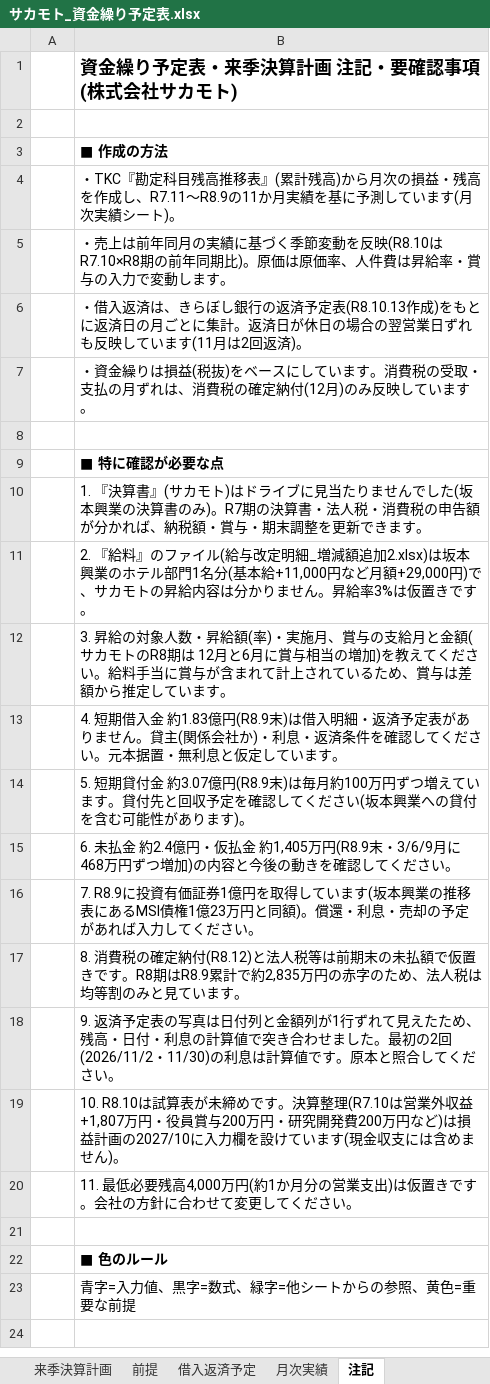
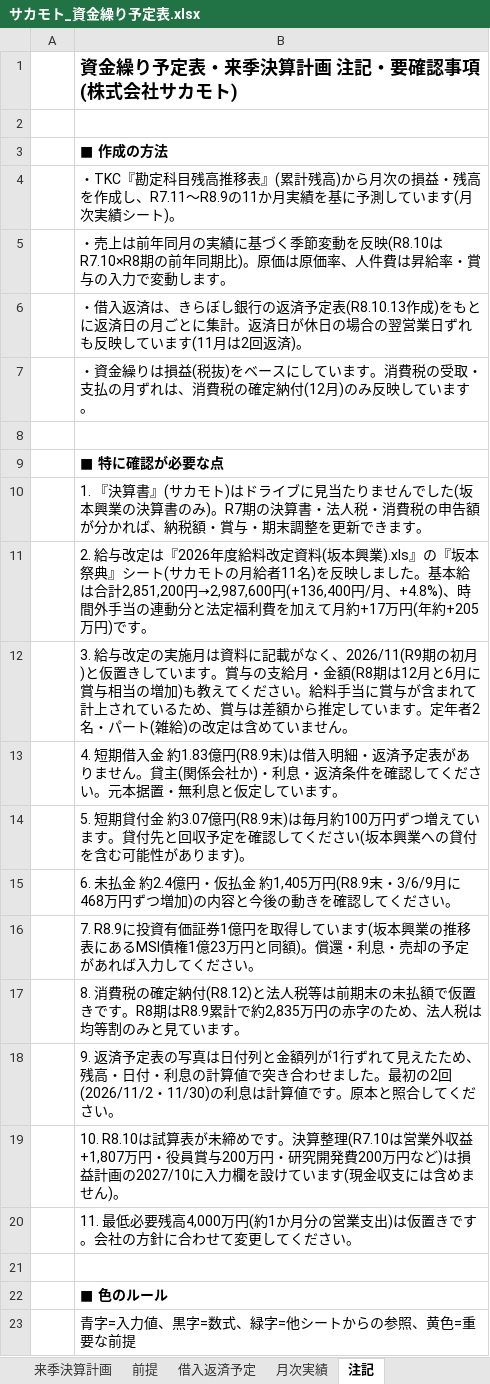
Before and after one commit to mataji66/shin, an Excel workbook: サカモト_資金繰り予定表.xlsx, sheet 注記, drawn as a sheet; values as stored, in another font and other column widths than the file's, no borders; the diff names each change by its address in the sheet, - before the commit and + after, or states it on an @@ line.

```diff
--- a/サカモト_資金繰り予定表.xlsx (sheet 注記)
+++ b/サカモト_資金繰り予定表.xlsx (sheet 注記)
-B11: 2. 『給料』のファイル(給与改定明細_増減額追加2.xlsx)は坂本興業のホテル部門1名分(基本給+11,000円など月額+29,000円)で、サカモトの昇給内容は分かりません。昇給率3%は仮置きです。
+B11: 2. 給与改定は『2026年度給料改定資料(坂本興業).xls』の『坂本祭典』シート(サカモトの月給者11名)を反映しました。基本給は合計2,851,200円→2,987,600円(+136,400円/月、+4.8%)、時間外手当の連動分と法定福利費を加えて月約+17万円(年約+205万円)です。
-B12: 3. 昇給の対象人数・昇給額(率)・実施月、賞与の支給月と金額(サカモトのR8期は 12月と6月に賞与相当の増加)を教えてください。給料手当に賞与が含まれて計上されているため、賞与は差額から推定しています。
+B12: 3. 給与改定の実施月は資料に記載がなく、2026/11(R9期の初月)と仮置きしています。賞与の支給月・金額(R8期は12月と6月に賞与相当の増加)も教えてください。給料手当に賞与が含まれて計上されているため、賞与は差額から推定しています。定年者2名・パート(雑給)の改定は含めていません。
```
Also changed, not shown: sheet 来季決算計画, sheet 資金繰り予定表, sheet 前提, formulas that keep their value.
